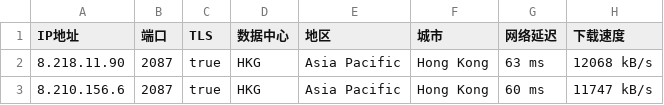
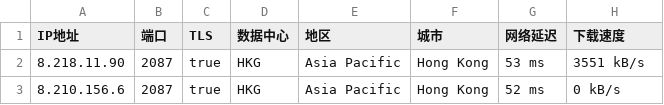
Before and after one commit to greycc2021/iptools, a CSV file: iptest/bestproxy2087.csv, drawn as a sheet.

```diff
--- a/iptest/bestproxy2087.csv
+++ b/iptest/bestproxy2087.csv
@@ -1,3 +1,3 @@
 IP地址,端口,TLS,数据中心,地区,城市,网络延迟,下载速度
-8.218.11.90,2087,true,HKG,Asia Pacific,Hong Kong,63 ms,12068 kB/s
-8.210.156.6,2087,true,HKG,Asia Pacific,Hong Kong,60 ms,11747 kB/s
+8.218.11.90,2087,true,HKG,Asia Pacific,Hong Kong,53 ms,3551 kB/s
+8.210.156.6,2087,true,HKG,Asia Pacific,Hong Kong,52 ms,0 kB/s
```
Also changed, not shown: iptest/bestproxy80.csv, iptest/bestproxy8443.csv, 2 other files.
